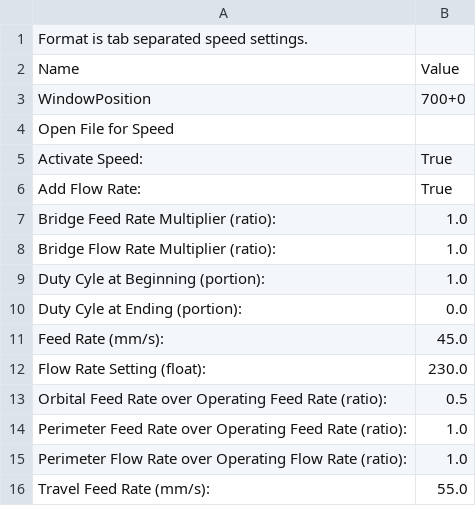
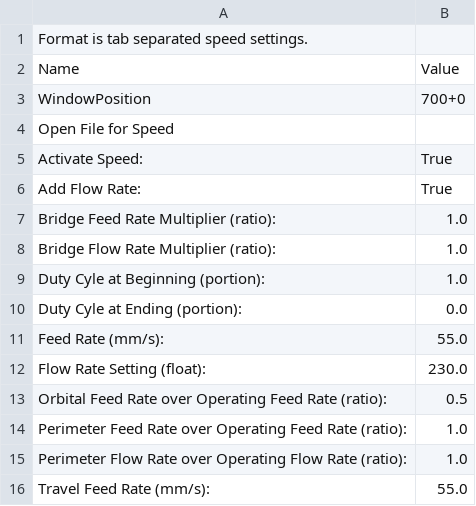
Before and after one commit to sphasse/sector67-sandbox, a CSV file: 3DPrintingProfiles/.replicatorg/sf_35_profiles/wiscbot-MK5-cal1/profiles/extrusion/ABS/speed.csv, drawn as a sheet.

Commit message:
Chris revision of calibration, changes to fill and speed profiles.

```diff
--- a/3DPrintingProfiles/.replicatorg/sf_35_profiles/wiscbot-MK5-cal1/profiles/extrusion/ABS/speed.csv
+++ b/3DPrintingProfiles/.replicatorg/sf_35_profiles/wiscbot-MK5-cal1/profiles/extrusion/ABS/speed.csv
@@ -10,3 +10,3 @@ Duty Cyle at Beginning (portion):	1.0
 Duty Cyle at Ending (portion):	0.0
-Feed Rate (mm/s):	45.0
+Feed Rate (mm/s):	55.0
 Flow Rate Setting (float):	230.0
```
Also changed, not shown: 3DPrintingProfiles/.replicatorg/sf_35_profiles/wiscbot-MK5-cal1/profiles/skeinforge_craft.csv, 3DPrintingProfiles/.replicatorg/sf_35_profiles/wiscbot-MK5-cal1/profiles/skeinlayer.csv.
